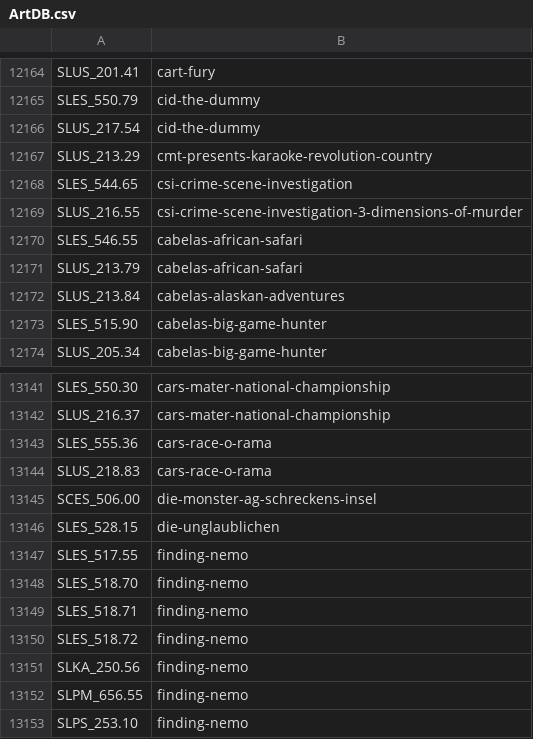
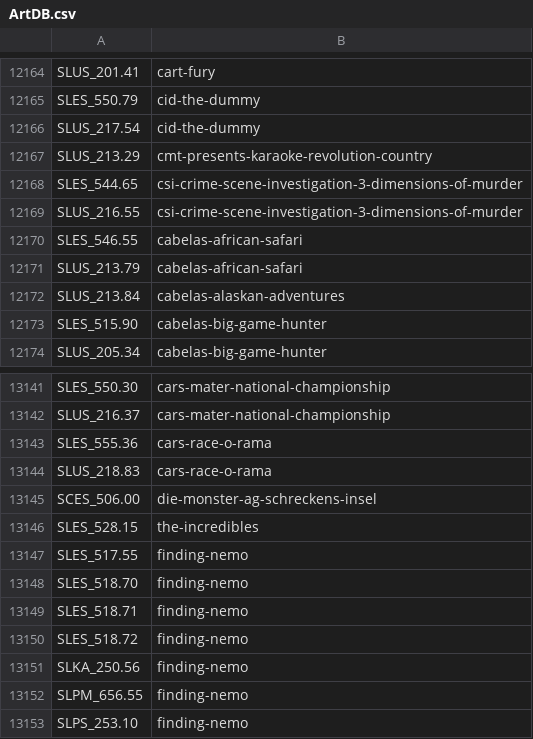
Before and after one commit to ahmedmoselhi/PSBBN-Definitive-English-Patch, a CSV file: helper/ArtDB.csv, drawn as a sheet; only a part is shown, gaps mark what is left out.

```diff
--- a/helper/ArtDB.csv
+++ b/helper/ArtDB.csv
@@ -12167,3 +12167,3 @@ SLUS_217.54|cid-the-dummy
 SLUS_213.29|cmt-presents-karaoke-revolution-country
-SLES_544.65|csi-crime-scene-investigation
+SLES_544.65|csi-crime-scene-investigation-3-dimensions-of-murder
 SLUS_216.55|csi-crime-scene-investigation-3-dimensions-of-murder
@@ -13145,3 +13145,3 @@ SLUS_218.83|cars-race-o-rama
 SCES_506.00|die-monster-ag-schreckens-insel
-SLES_528.15|die-unglaublichen
+SLES_528.15|the-incredibles
 SLES_517.55|finding-nemo
```
Also changed, not shown: helper/TitlesDB_PS2_English.csv.
